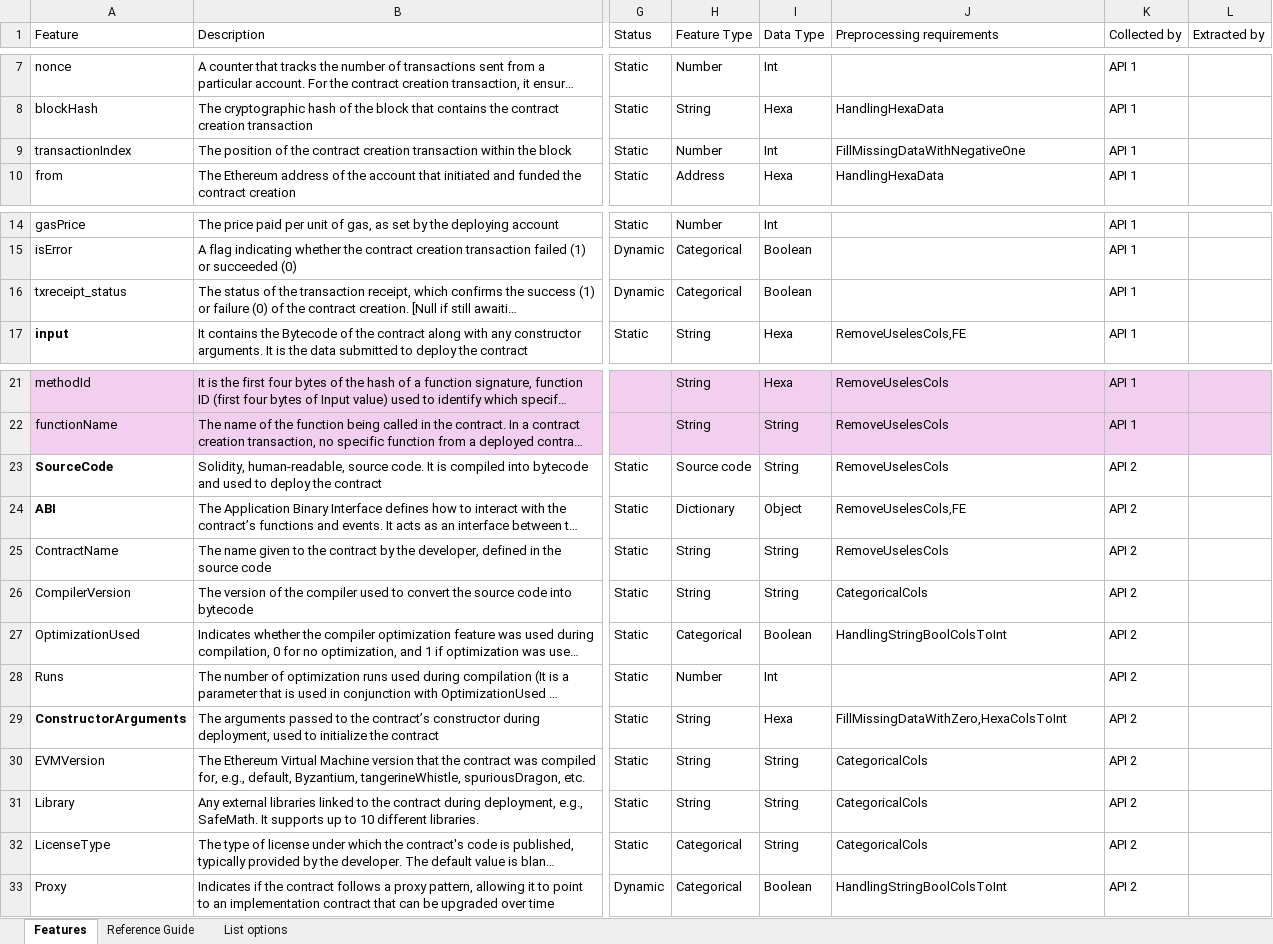
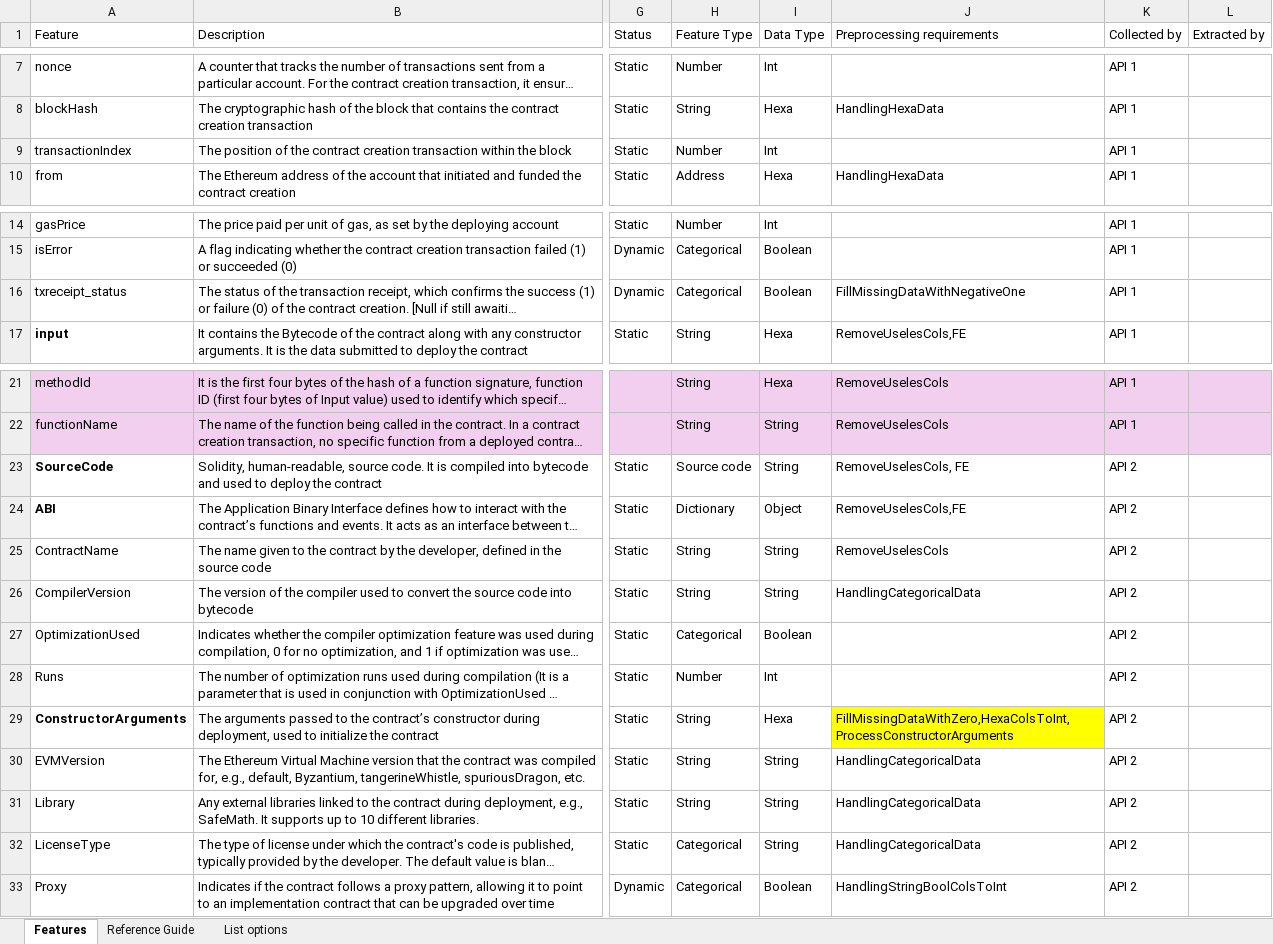
Before and after one commit to DIVE4Data/DIVE, an Excel workbook: Scripts/Feature list.xlsx, sheet Features, drawn as a sheet; only a part is shown, gaps mark what is left out; long unchanged cells end in …; values as stored, in another font and other column widths than the file's, no borders; table styles not drawn; the diff names each change by its address in the sheet, - before the commit and + after, or states it on an @@ line.

```diff
--- a/Scripts/Feature list.xlsx (sheet Features)
+++ b/Scripts/Feature list.xlsx (sheet Features)
-J9 (Preprocessing requirements): FillMissingDataWithNegativeOne
+J9 (Preprocessing requirements): (empty)
-J16 (Preprocessing requirements): (empty)
+J16 (Preprocessing requirements): FillMissingDataWithNegativeOne
-J23 (Preprocessing requirements): RemoveUselesCols
+J23 (Preprocessing requirements): RemoveUselesCols, FE
-J26 (Preprocessing requirements): CategoricalCols
+J26 (Preprocessing requirements): HandlingCategoricalData
-J27 (Preprocessing requirements): HandlingStringBoolColsToInt
+J27 (Preprocessing requirements): (empty)
-J29 (Preprocessing requirements): FillMissingDataWithZero,HexaColsToInt
+J29 (Preprocessing requirements): FillMissingDataWithZero,HexaColsToInt,ProcessConstructorArguments
-J29 fill: none
+J29 fill: #FFFF00
-J30:J32 (Preprocessing requirements): CategoricalCols
+J30:J32 (Preprocessing requirements): HandlingCategoricalData
```
Also changed, not shown: sheet List options, 1 other file.
